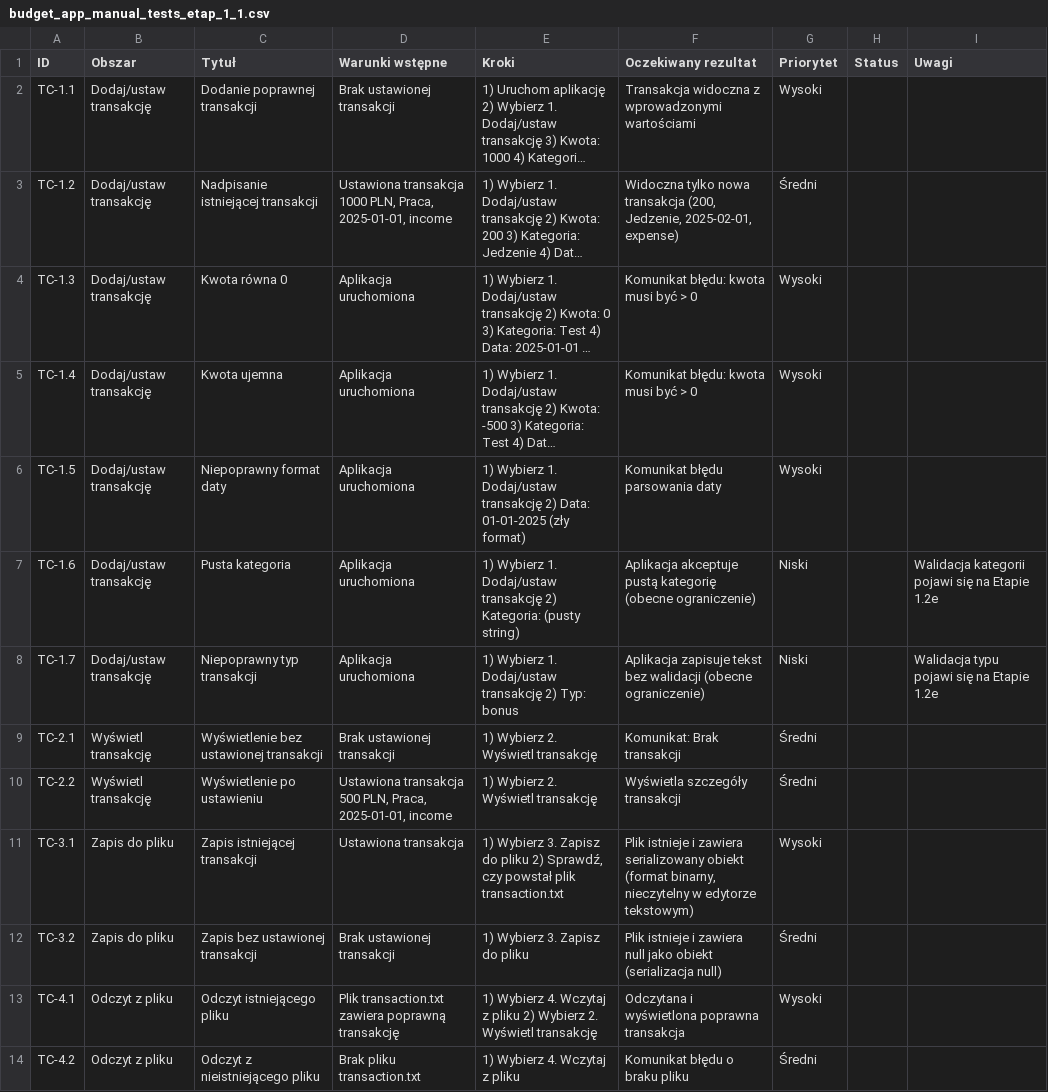
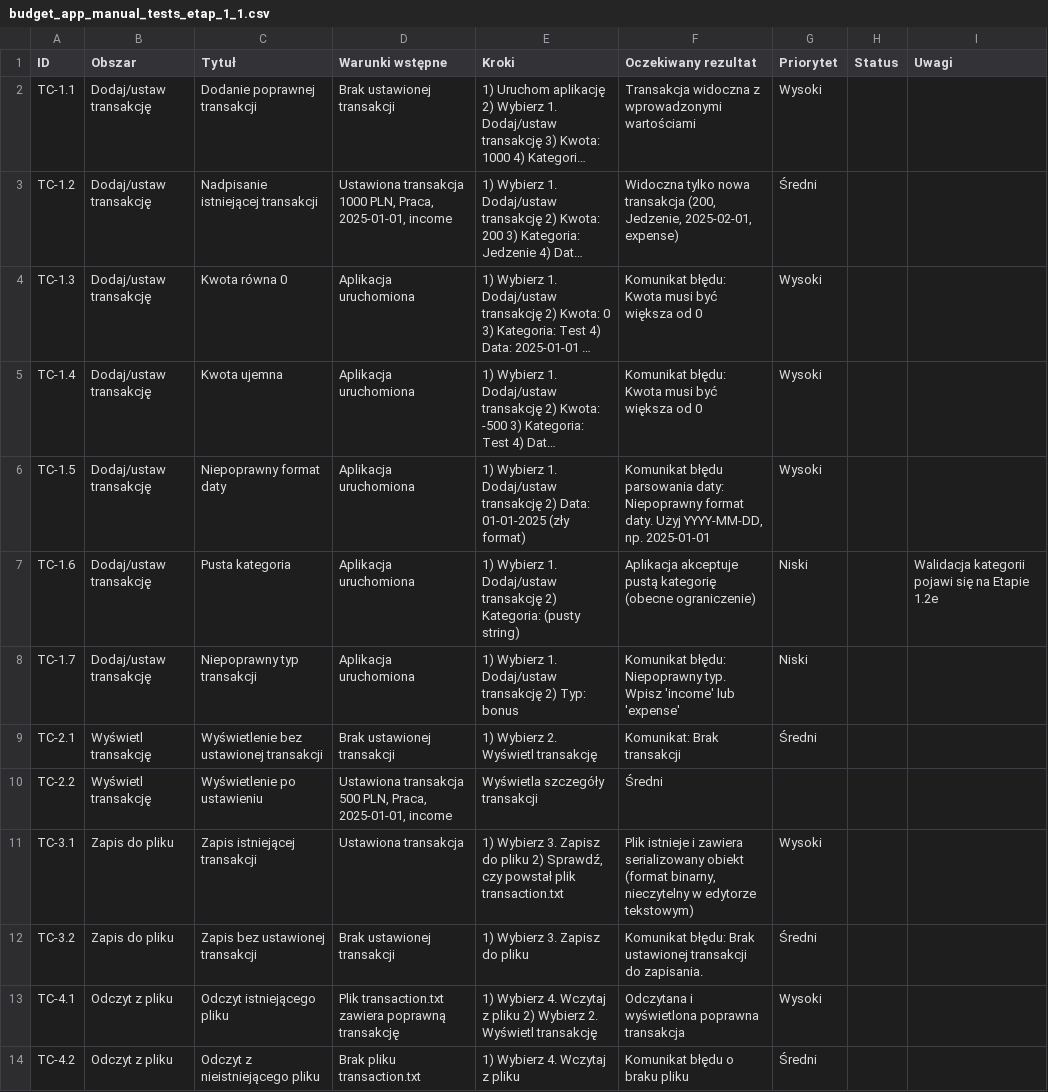
Before and after one commit to GilgameszOwsianka/budget-app, a CSV file: docs/manual-tests/budget_app_manual_tests_etap_1_1.csv, drawn as a sheet; only a part is shown; long unchanged cells end in …; the diff names each change by its address in the sheet, - before the commit and + after, or states it on an @@ line.

Commit message:
Wykonanie walidacji typu. Poprawa plików testów manualnych i update pliku README.md

```diff
--- a/docs/manual-tests/budget_app_manual_tests_etap_1_1.csv
+++ b/docs/manual-tests/budget_app_manual_tests_etap_1_1.csv
-F4:F5 (Oczekiwany rezultat): Komunikat błędu: kwota musi być > 0
+F4:F5 (Oczekiwany rezultat): Komunikat błędu: Kwota musi być większa od 0
-F6 (Oczekiwany rezultat): …błędu parsowania daty
+F6 (Oczekiwany rezultat): …błędu parsowania daty: Niepoprawny format daty. Użyj YYYY-MM-DD, np. 2025-01-01
-F8 (Oczekiwany rezultat): Aplikacja zapisuje tekst bez walidacji (obecne ograniczenie)
+F8 (Oczekiwany rezultat): Komunikat błędu: Niepoprawny typ. Wpisz 'income' lub 'expense'
-I8 (Uwagi): Walidacja typu pojawi się na Etapie 1.2e
+I8 (Uwagi): (empty)
-E10 (Kroki): 1) Wybierz 2. Wyświetl transakcję
+E10 (Kroki): Wyświetla szczegóły transakcji
-F10 (Oczekiwany rezultat): Wyświetla szczegóły transakcji
+F10 (Oczekiwany rezultat): Średni
-G10 (Priorytet): Średni
+G10 (Priorytet): (empty)
-F12 (Oczekiwany rezultat): Plik istnieje i zawiera null jako obiekt (serializacja null)
+F12 (Oczekiwany rezultat): Komunikat błędu: Brak ustawionej transakcji do zapisania.
```
Also changed, not shown: 3 other files.
